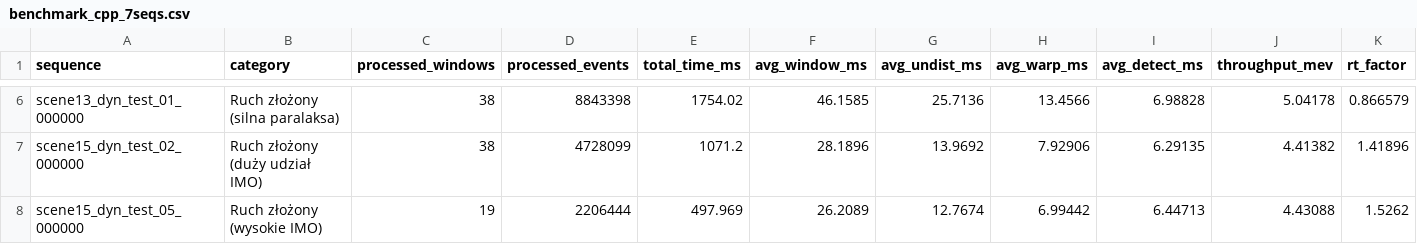
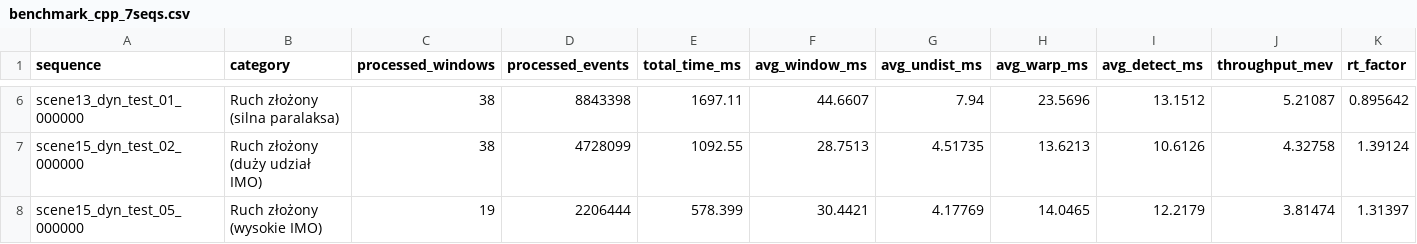
Before and after one commit to pjerzyna/MGR, a CSV file: results/v1_rotcomp/benchmark/benchmark_cpp_7seqs.csv, drawn as a sheet; only a part is shown, gaps mark what is left out; the diff covers the shown part only; the diff names each change by its address in the sheet, - before the commit and + after, or states it on an @@ line.

```diff
--- a/results/v1_rotcomp/benchmark/benchmark_cpp_7seqs.csv
+++ b/results/v1_rotcomp/benchmark/benchmark_cpp_7seqs.csv
-E6 (total_time_ms): 1754.02
+E6 (total_time_ms): 1697.11
-F6 (avg_window_ms): 46.1585
+F6 (avg_window_ms): 44.6607
-G6 (avg_undist_ms): 25.7136
+G6 (avg_undist_ms): 7.94
-H6 (avg_warp_ms): 13.4566
+H6 (avg_warp_ms): 23.5696
-I6 (avg_detect_ms): 6.98828
+I6 (avg_detect_ms): 13.1512
-J6 (throughput_mev): 5.04178
+J6 (throughput_mev): 5.21087
-K6 (rt_factor): 0.866579
+K6 (rt_factor): 0.895642
-E7 (total_time_ms): 1071.2
+E7 (total_time_ms): 1092.55
-F7 (avg_window_ms): 28.1896
+F7 (avg_window_ms): 28.7513
-G7 (avg_undist_ms): 13.9692
+G7 (avg_undist_ms): 4.51735
-H7 (avg_warp_ms): 7.92906
+H7 (avg_warp_ms): 13.6213
-I7 (avg_detect_ms): 6.29135
+I7 (avg_detect_ms): 10.6126
-J7 (throughput_mev): 4.41382
+J7 (throughput_mev): 4.32758
-K7 (rt_factor): 1.41896
+K7 (rt_factor): 1.39124
-E8 (total_time_ms): 497.969
+E8 (total_time_ms): 578.399
-F8 (avg_window_ms): 26.2089
+F8 (avg_window_ms): 30.4421
-G8 (avg_undist_ms): 12.7674
+G8 (avg_undist_ms): 4.17769
-H8 (avg_warp_ms): 6.99442
+H8 (avg_warp_ms): 14.0465
-I8 (avg_detect_ms): 6.44713
+I8 (avg_detect_ms): 12.2179
-J8 (throughput_mev): 4.43088
+J8 (throughput_mev): 3.81474
-K8 (rt_factor): 1.5262
+K8 (rt_factor): 1.31397
```
Also changed, not shown: 28 edited cells elsewhere in this file, 16 other files.
